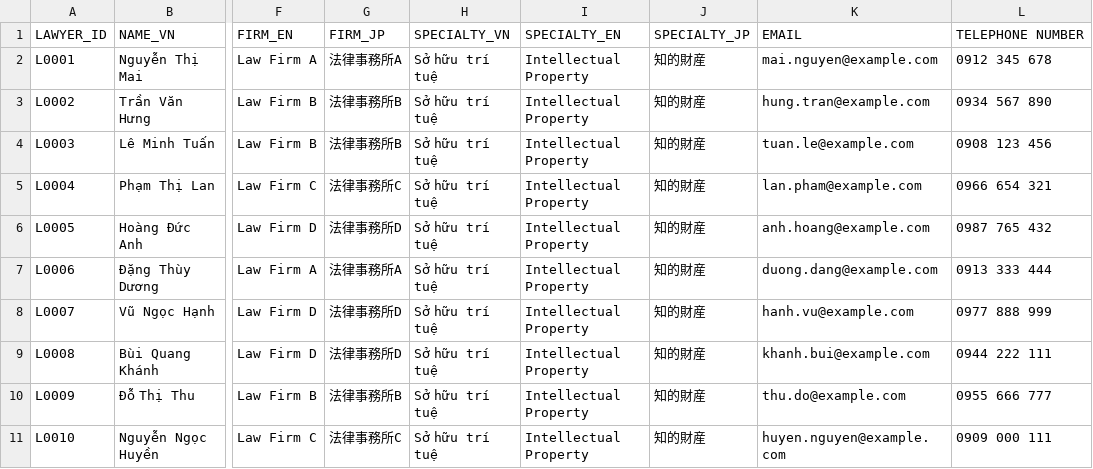
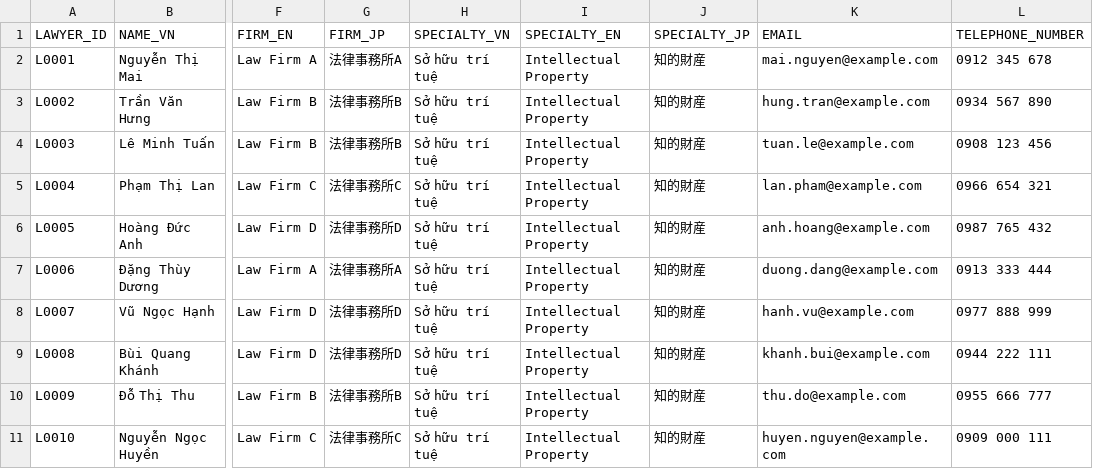
Before and after one commit to phuongnga205/legal-kg, a CSV file: data/LAWYER.csv, drawn as a sheet; only a part is shown, gaps mark what is left out; the diff names each change by its address in the sheet, - before the commit and + after, or states it on an @@ line.

Commit message:
Update LAWYER.csv

```diff
--- a/data/LAWYER.csv
+++ b/data/LAWYER.csv
-L1: TELEPHONE NUMBER
+L1: TELEPHONE_NUMBER
```
